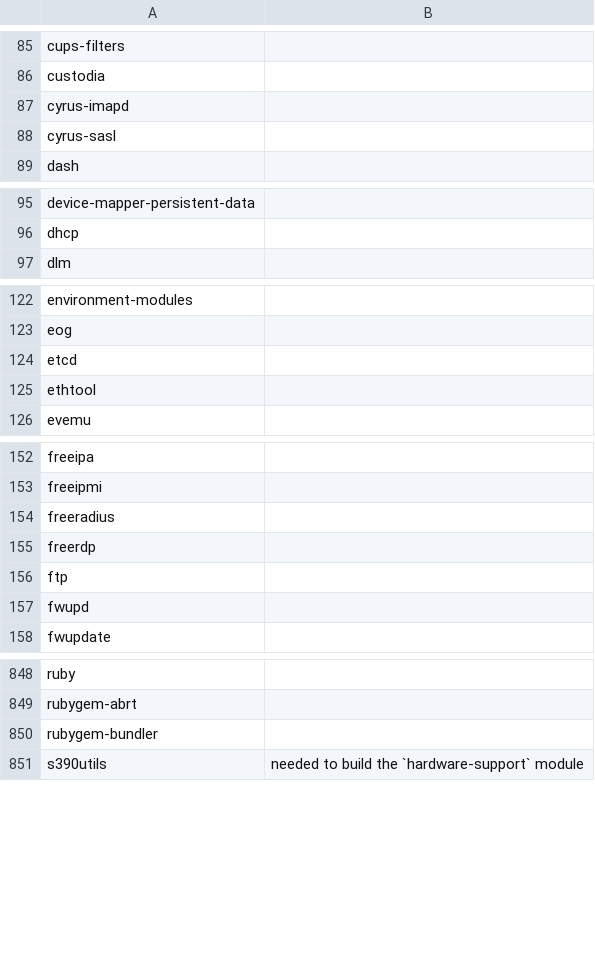
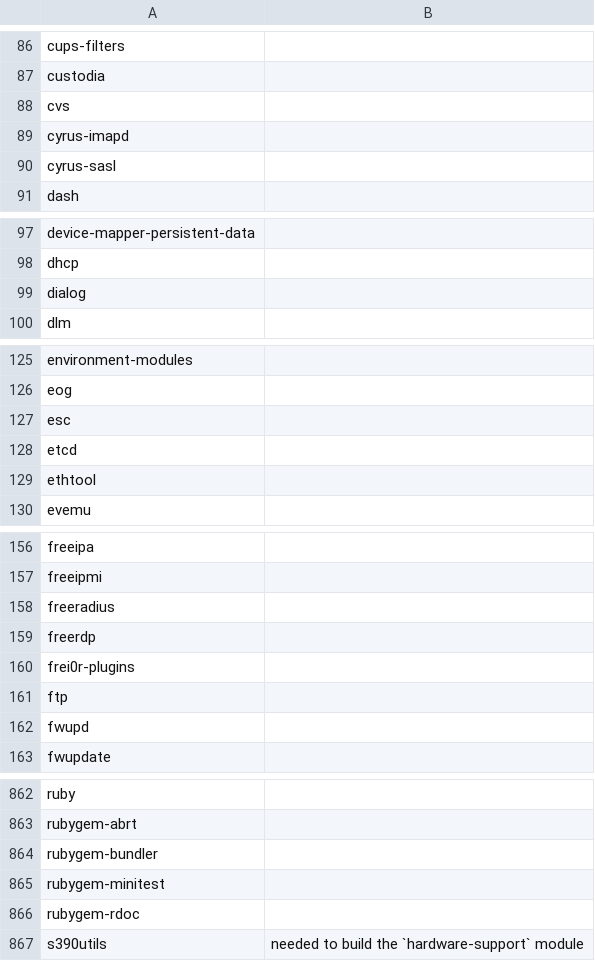
Before and after one commit to fedora-modularity/hp, a CSV file: bootstrap.csv, drawn as a sheet; only a part is shown, gaps mark what is left out; the diff covers the shown part only; the diff names each change by its address in the sheet, - before the commit and + after, or states it on an @@ line.

```diff
--- a/bootstrap.csv
+++ b/bootstrap.csv
+row 88: cvs
+row 99: dialog
+row 127: esc
+row 160: frei0r-plugins
+row 865: rubygem-minitest
+row 866: rubygem-rdoc
```
Also changed, not shown: 23 added rows elsewhere in this file, 8 other files.
